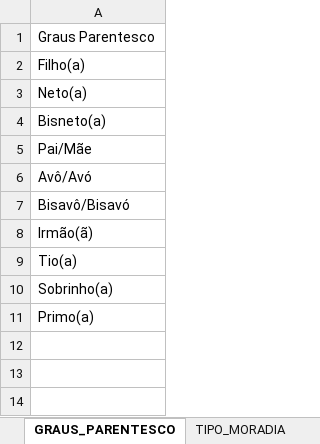
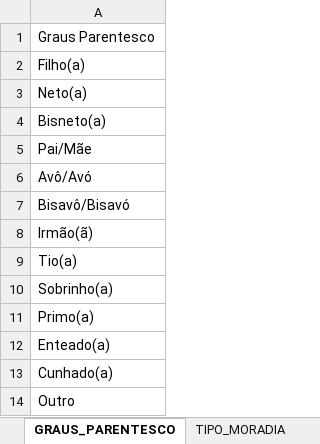
Before and after one commit to victormmcouto/bocado_do_pobre, an Excel workbook: BOCADO_DO_POBRE.xlsm, sheet GRAUS_PARENTESCO, drawn as a sheet; values as stored, in another font and other column widths than the file's, no borders; table styles not drawn; the diff names each change by its address in the sheet, - before the commit and + after, or states it on an @@ line.

```diff
--- a/BOCADO_DO_POBRE.xlsm (sheet GRAUS_PARENTESCO)
+++ b/BOCADO_DO_POBRE.xlsm (sheet GRAUS_PARENTESCO)
+row 12: Enteado(a)
+row 13: Cunhado(a)
+row 14: Outro
```
Also changed, not shown: sheet CADASTROS, sheet PARENTES, sheet FICHA_CADASTRAL, other sheet tabs, 9 other files.
